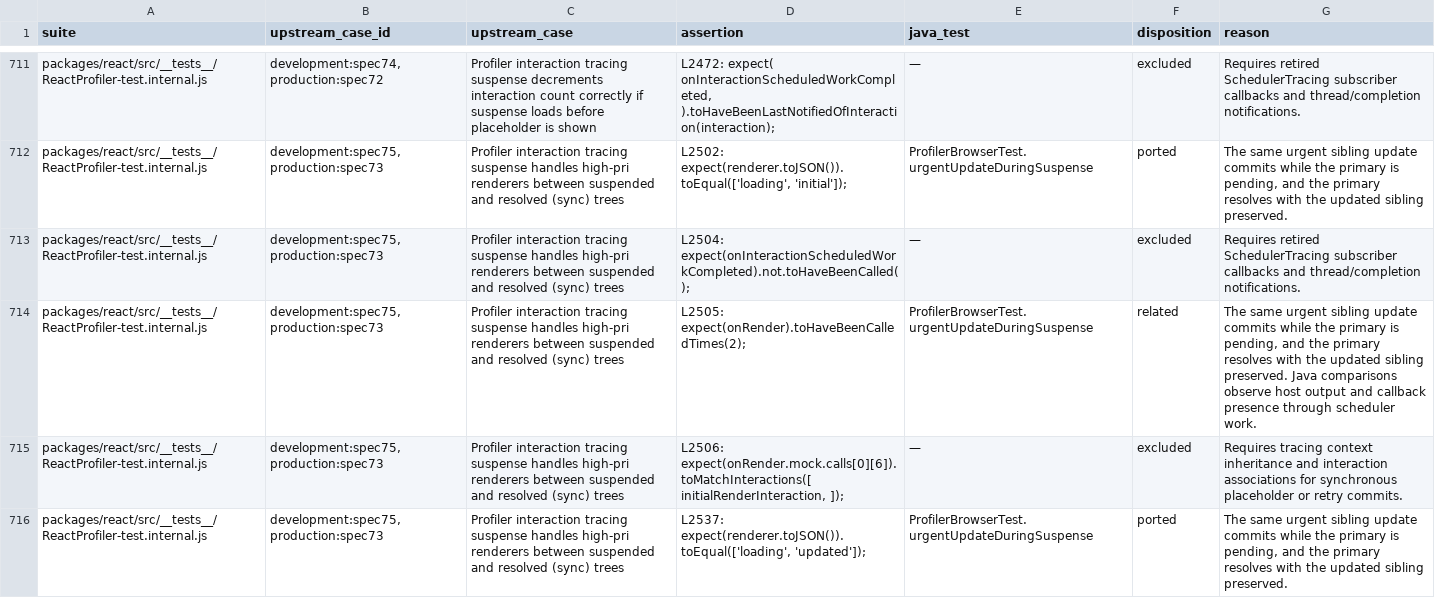
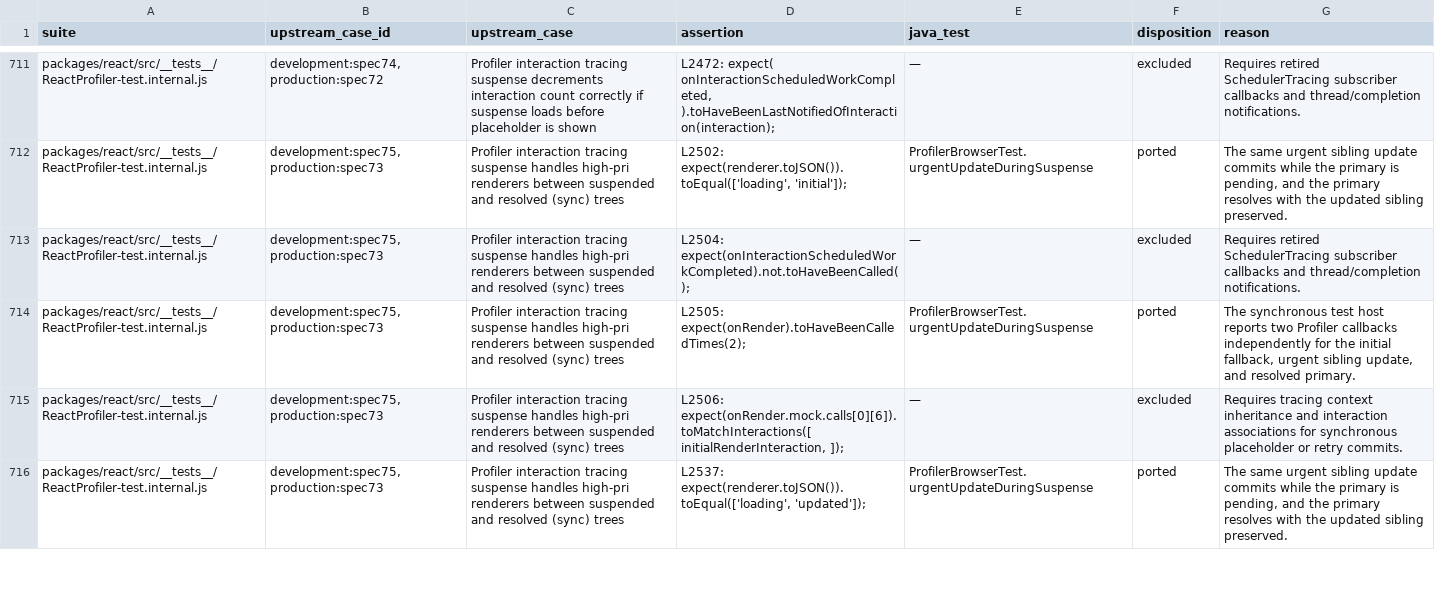
Before and after one commit to react4j/react4j, a TSV file: tools/verification/runtime/upstream/profiler-assertions.tsv, drawn as a sheet; only a part is shown, gaps mark what is left out; the diff covers the shown part only.

```diff
--- a/tools/verification/runtime/upstream/profiler-assertions.tsv
+++ b/tools/verification/runtime/upstream/profiler-assertions.tsv
@@ -713,3 +713,3 @@ packages/react/src/__tests__/ReactProfiler-test.internal.js	development:spec75,
 packages/react/src/__tests__/ReactProfiler-test.internal.js	development:spec75, production:spec73	Profiler interaction tracing suspense handles high-pri renderers between suspended and resolved (sync) trees	L2504: expect(onInteractionScheduledWorkCompleted).not.toHaveBeenCalled();	—	excluded	Requires retired SchedulerTracing subscriber callbacks and thread/completion notifications.
-packages/react/src/__tests__/ReactProfiler-test.internal.js	development:spec75, production:spec73	Profiler interaction tracing suspense handles high-pri renderers between suspended and resolved (sync) trees	L2505: expect(onRender).toHaveBeenCalledTimes(2);	ProfilerBrowserTest.urgentUpdateDuringSuspense	related	The same urgent sibling update commits while the primary is pending, and the primary resolves with the updated sibling preserved. Java comparisons observe host output and callback presence through scheduler work.
+packages/react/src/__tests__/ReactProfiler-test.internal.js	development:spec75, production:spec73	Profiler interaction tracing suspense handles high-pri renderers between suspended and resolved (sync) trees	L2505: expect(onRender).toHaveBeenCalledTimes(2);	ProfilerBrowserTest.urgentUpdateDuringSuspense	ported	The synchronous test host reports two Profiler callbacks independently for the initial fallback, urgent sibling update, and resolved primary.
 packages/react/src/__tests__/ReactProfiler-test.internal.js	development:spec75, production:spec73	Profiler interaction tracing suspense handles high-pri renderers between suspended and resolved (sync) trees	L2506: expect(onRender.mock.calls[0][6]).toMatchInteractions([ initialRenderInteraction, ]);	—	excluded	Requires tracing context inheritance and interaction associations for synchronous placeholder or retry commits.
```
Also changed, not shown: 35 edited cells elsewhere in this file, 2 other files.
